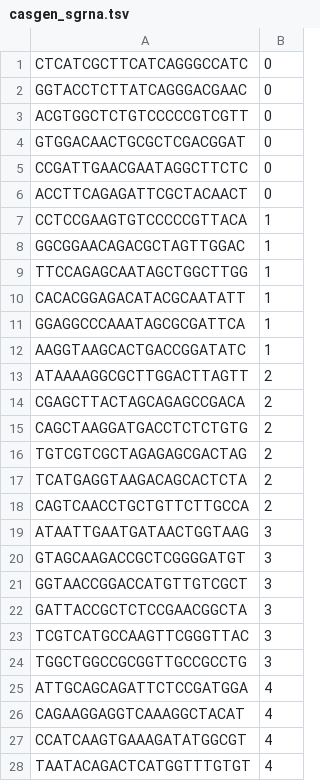
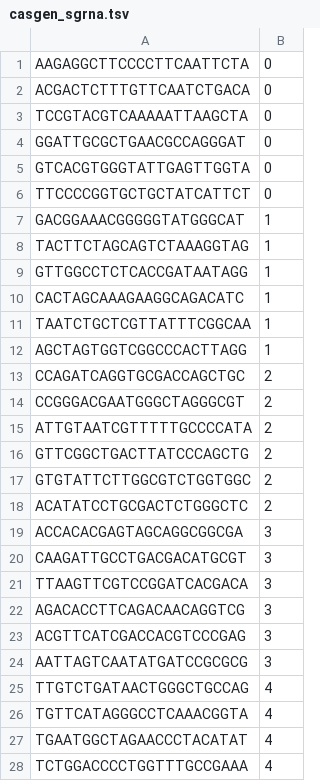
Before and after one commit to noamteyssier/casmap, a TSV file: example_data/casgen_sgrna.tsv, drawn as a sheet; only a part is shown; the diff covers the shown part only.

```diff
--- a/example_data/casgen_sgrna.tsv
+++ b/example_data/casgen_sgrna.tsv
@@ -1,28 +1,28 @@
-CTCATCGCTTCATCAGGGCCATC	0
-GGTACCTCTTATCAGGGACGAAC	0
-ACGTGGCTCTGTCCCCCGTCGTT	0
-GTGGACAACTGCGCTCGACGGAT	0
-CCGATTGAACGAATAGGCTTCTC	0
-ACCTTCAGAGATTCGCTACAACT	0
-CCTCCGAAGTGTCCCCCGTTACA	1
-GGCGGAACAGACGCTAGTTGGAC	1
-TTCCAGAGCAATAGCTGGCTTGG	1
-CACACGGAGACATACGCAATATT	1
-GGAGGCCCAAATAGCGCGATTCA	1
-AAGGTAAGCACTGACCGGATATC	1
-ATAAAAGGCGCTTGGACTTAGTT	2
-CGAGCTTACTAGCAGAGCCGACA	2
-CAGCTAAGGATGACCTCTCTGTG	2
-TGTCGTCGCTAGAGAGCGACTAG	2
-TCATGAGGTAAGACAGCACTCTA	2
-CAGTCAACCTGCTGTTCTTGCCA	2
-ATAATTGAATGATAACTGGTAAG	3
-GTAGCAAGACCGCTCGGGGATGT	3
-GGTAACCGGACCATGTTGTCGCT	3
-GATTACCGCTCTCCGAACGGCTA	3
-TCGTCATGCCAAGTTCGGGTTAC	3
-TGGCTGGCCGCGGTTGCCGCCTG	3
-ATTGCAGCAGATTCTCCGATGGA	4
-CAGAAGGAGGTCAAAGGCTACAT	4
-CCATCAAGTGAAAGATATGGCGT	4
-TAATACAGACTCATGGTTTGTGT	4
+AAGAGGCTTCCCCTTCAATTCTA	0
+ACGACTCTTTGTTCAATCTGACA	0
+TCCGTACGTCAAAAATTAAGCTA	0
+GGATTGCGCTGAACGCCAGGGAT	0
+GTCACGTGGGTATTGAGTTGGTA	0
+TTCCCCGGTGCTGCTATCATTCT	0
+GACGGAAACGGGGGTATGGGCAT	1
+TACTTCTAGCAGTCTAAAGGTAG	1
+GTTGGCCTCTCACCGATAATAGG	1
+CACTAGCAAAGAAGGCAGACATC	1
+TAATCTGCTCGTTATTTCGGCAA	1
+AGCTAGTGGTCGGCCCACTTAGG	1
+CCAGATCAGGTGCGACCAGCTGC	2
+CCGGGACGAATGGGCTAGGGCGT	2
+ATTGTAATCGTTTTTGCCCCATA	2
+GTTCGGCTGACTTATCCCAGCTG	2
+GTGTATTCTTGGCGTCTGGTGGC	2
+ACATATCCTGCGACTCTGGGCTC	2
+ACCACACGAGTAGCAGGCGGCGA	3
+CAAGATTGCCTGACGACATGCGT	3
+TTAAGTTCGTCCGGATCACGACA	3
+AGACACCTTCAGACAACAGGTCG	3
+ACGTTCATCGACCACGTCCCGAG	3
+AATTAGTCAATATGATCCGCGCG	3
+TTGTCTGATAACTGGGCTGCCAG	4
+TGTTCATAGGGCCTCAAACGGTA	4
+TGAATGGCTAGAACCCTACATAT	4
+TCTGGACCCCTGGTTTGCCGAAA	4
```
Also changed, not shown: 32 edited cells elsewhere in this file, example_data/casgen_counts.tsv, 3 other files.
